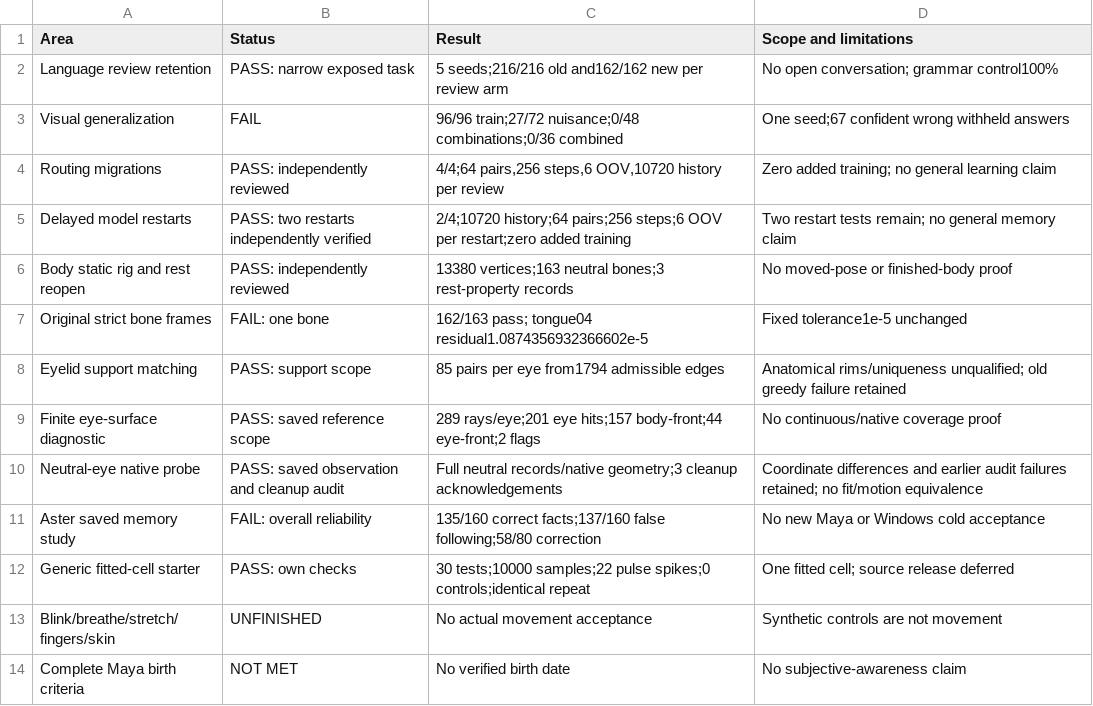
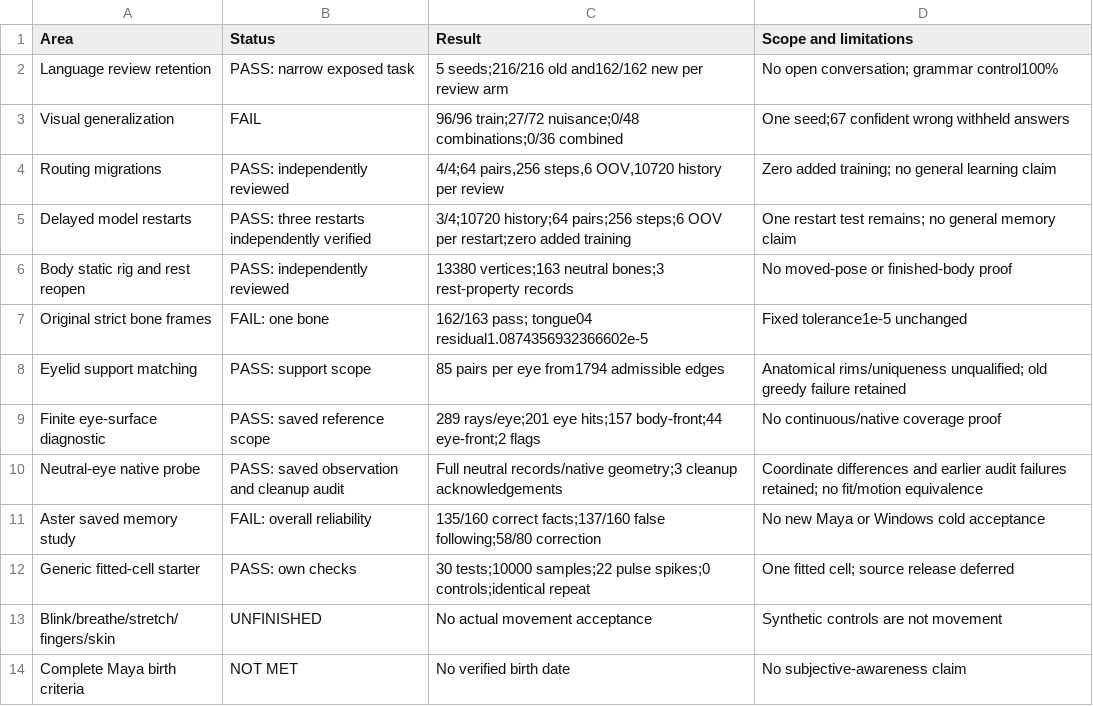
Before and after one commit to rmcmurrer81/Beyond-Chatbots, a CSV file: presentation/Results-Table.csv, drawn as a sheet.

```diff
--- a/presentation/Results-Table.csv
+++ b/presentation/Results-Table.csv
@@ -4,3 +4,3 @@ Visual generalization,FAIL,96/96 train;27/72 nuisance;0/48 combinations;0/36 com
 Routing migrations,PASS: independently reviewed,"4/4;64 pairs,256 steps,6 OOV,10720 history per review",Zero added training; no general learning claim
-Delayed model restarts,PASS: two restarts independently verified,2/4;10720 history;64 pairs;256 steps;6 OOV per restart;zero added training,Two restart tests remain; no general memory claim
+Delayed model restarts,PASS: three restarts independently verified,3/4;10720 history;64 pairs;256 steps;6 OOV per restart;zero added training,One restart test remains; no general memory claim
 Body static rig and rest reopen,PASS: independently reviewed,13380 vertices;163 neutral bones;3 rest-property records,No moved-pose or finished-body proof
```
Also changed, not shown: 13 other files.
